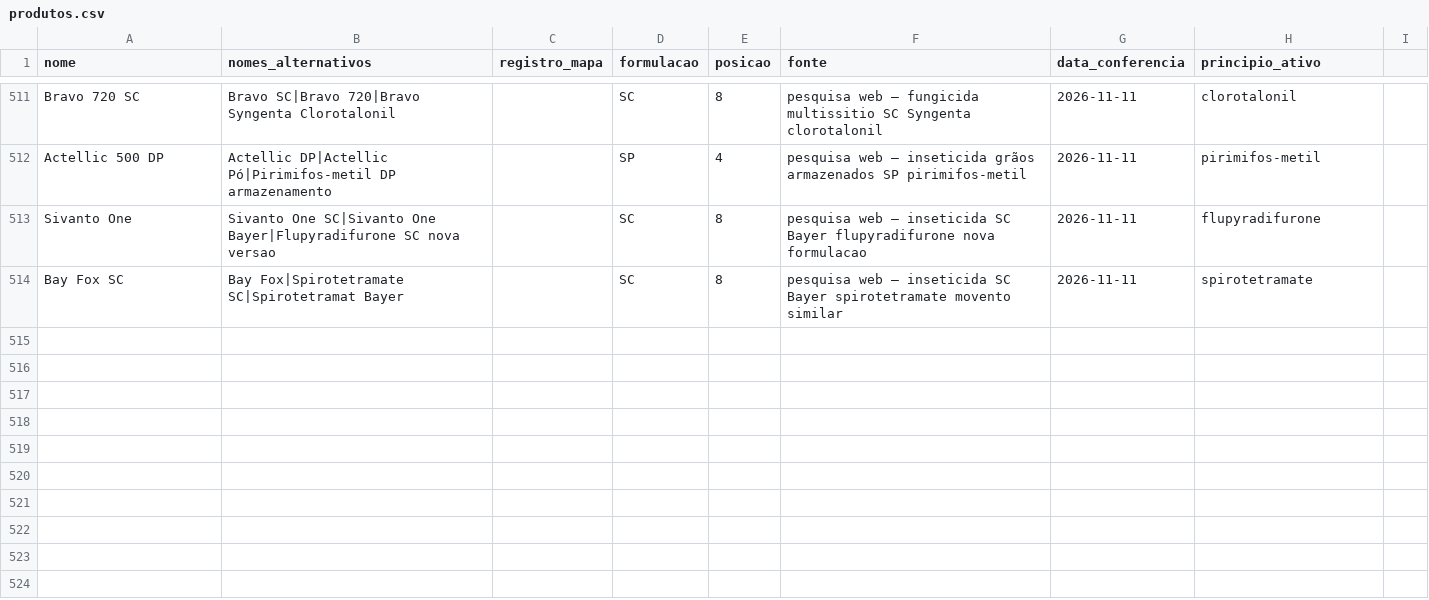
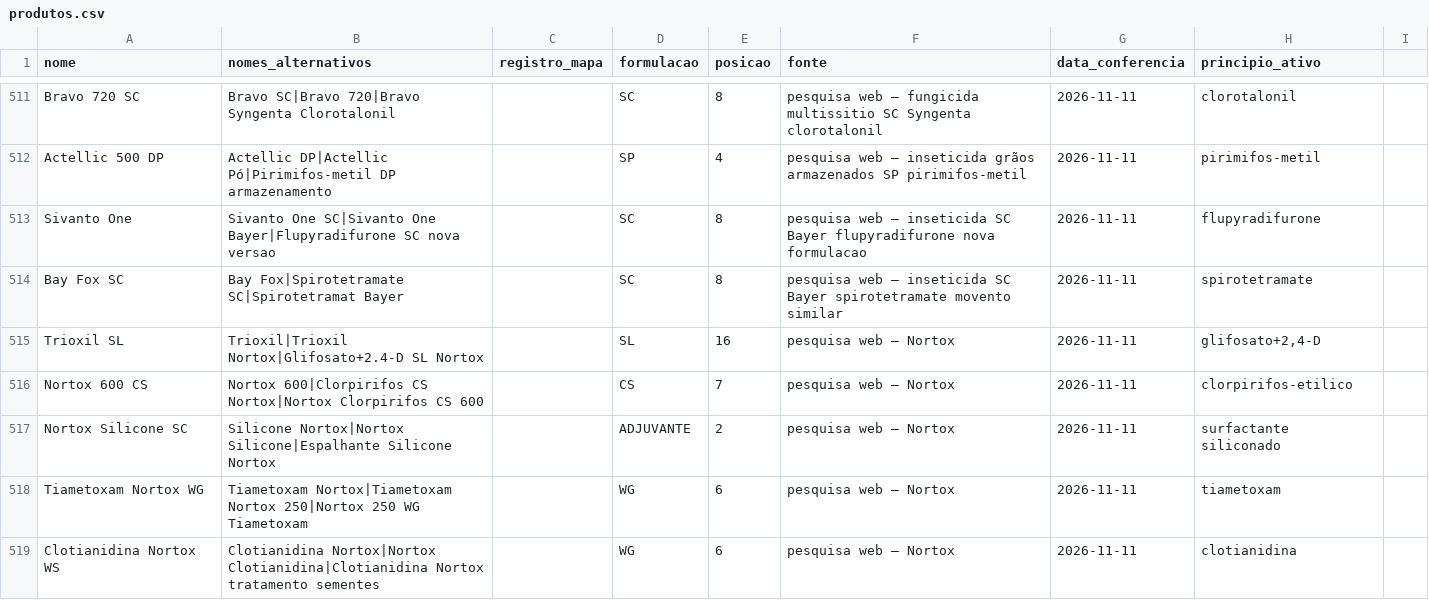
Before and after one commit to eduardopulveragro-bit/MisturaCaldas, a CSV file: data/produtos.csv, drawn as a sheet; only a part is shown, gaps mark what is left out; the diff covers the shown part only; the diff names each change by its address in the sheet, - before the commit and + after, or states it on an @@ line.

```diff
--- a/data/produtos.csv
+++ b/data/produtos.csv
+row 515: Trioxil SL | Trioxil|Trioxil Nortox|Glifosato+2.4-D SL Nortox |  | SL | 16 | pesquisa web — Nortox | 2026-11-11 | glifosato+2,4-D
+row 516: Nortox 600 CS | Nortox 600|Clorpirifos CS Nortox|Nortox Clorpirifos CS 600 |  | CS | 7 | pesquisa web — Nortox | 2026-11-11 | clorpirifos-etilico
+row 517: Nortox Silicone SC | Silicone Nortox|Nortox Silicone|Espalhante Silicone Nortox |  | ADJUVANTE | 2 | pesquisa web — Nortox | 2026-11-11 | surfactante siliconado
+row 518: Tiametoxam Nortox WG | Tiametoxam Nortox|Tiametoxam Nortox 250|Nortox 250 WG Tiametoxam |  | WG | 6 | pesquisa web — Nortox | 2026-11-11 | tiametoxam
+row 519: Clotianidina Nortox WS | Clotianidina Nortox|Nortox Clotianidina|Clotianidina Nortox tratamento sementes |  | WG | 6 | pesquisa web — Nortox | 2026-11-11 | clotianidina
```
Also changed, not shown: 5 added rows and 8 edited cells elsewhere in this file.
